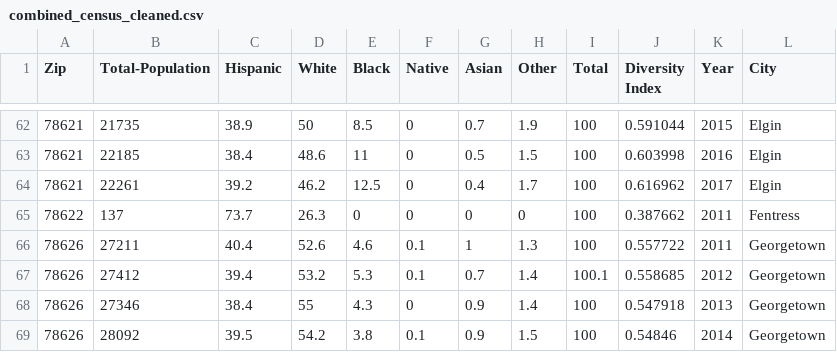
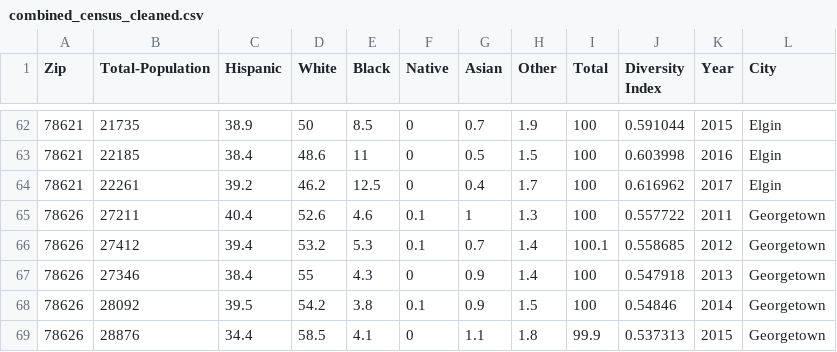
Before and after one commit to erictonian/Project1-BigHero6, a CSV file: data_sources/census_data/combined_census_cleaned.csv, drawn as a sheet; only a part is shown, gaps mark what is left out; the shorter side is filled out with more unchanged rows; the diff names each change by its address in the sheet, - before the commit and + after, or states it on an @@ line.

Commit message:
removed one row that containted unnecessary zip

```diff
--- a/data_sources/census_data/combined_census_cleaned.csv
+++ b/data_sources/census_data/combined_census_cleaned.csv
-row 65: 78622 | 137 | 73.7 | 26.3 | 0 | 0 | 0 | 0 | 100 | 0.387662 | 2011 | Fentress
```
